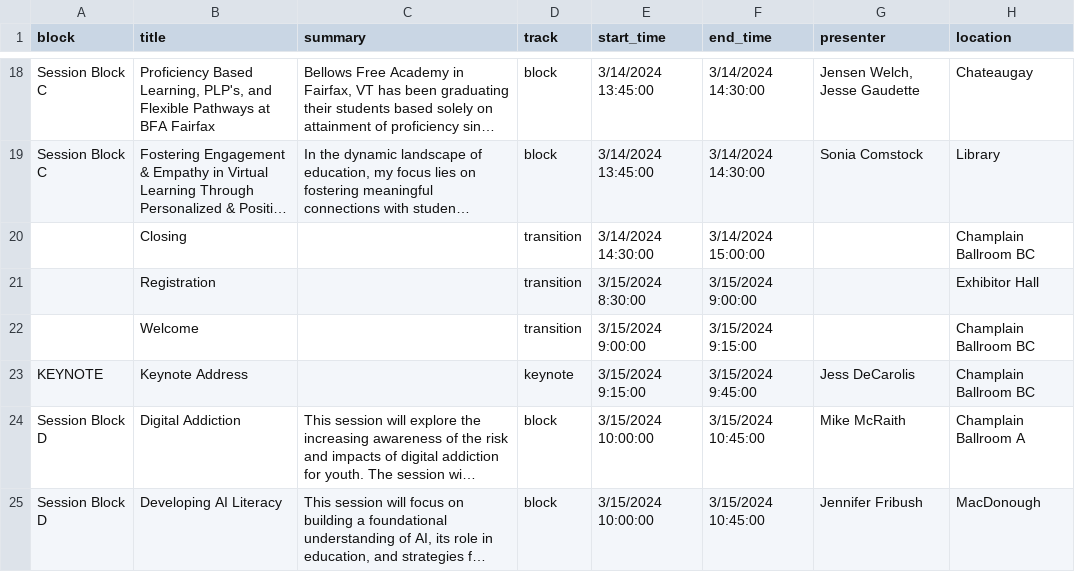
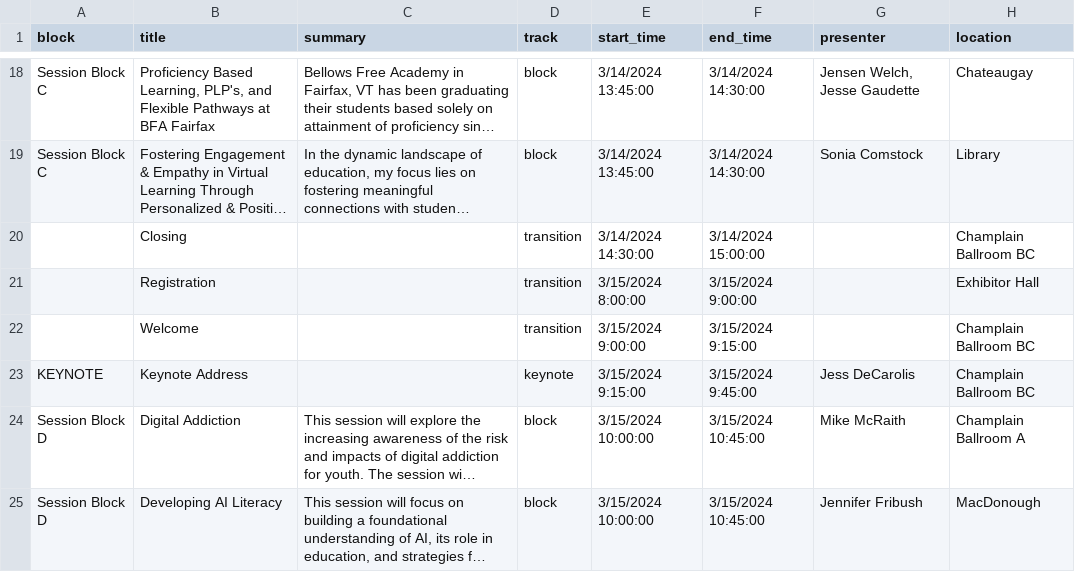
Before and after one commit to kchristensenvtvlc/oblc_sched, a CSV file: api/static/oblc_data - sessions.csv, drawn as a sheet; only a part is shown, gaps mark what is left out; long unchanged cells end in …; the diff names each change by its address in the sheet, - before the commit and + after, or states it on an @@ line.

Commit message:
change reg time

```diff
--- a/api/static/oblc_data - sessions.csv
+++ b/api/static/oblc_data - sessions.csv
-E21 (start_time): 3/15/2024 8:30:00
+E21 (start_time): 3/15/2024 8:00:00
```
